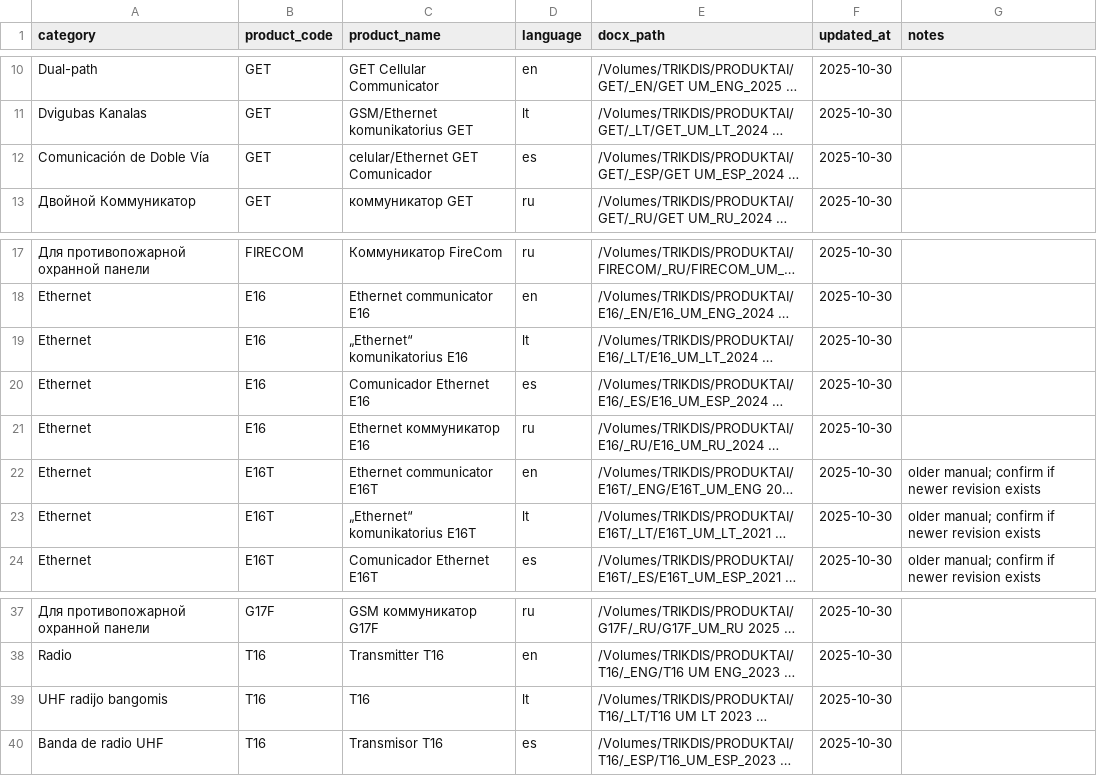
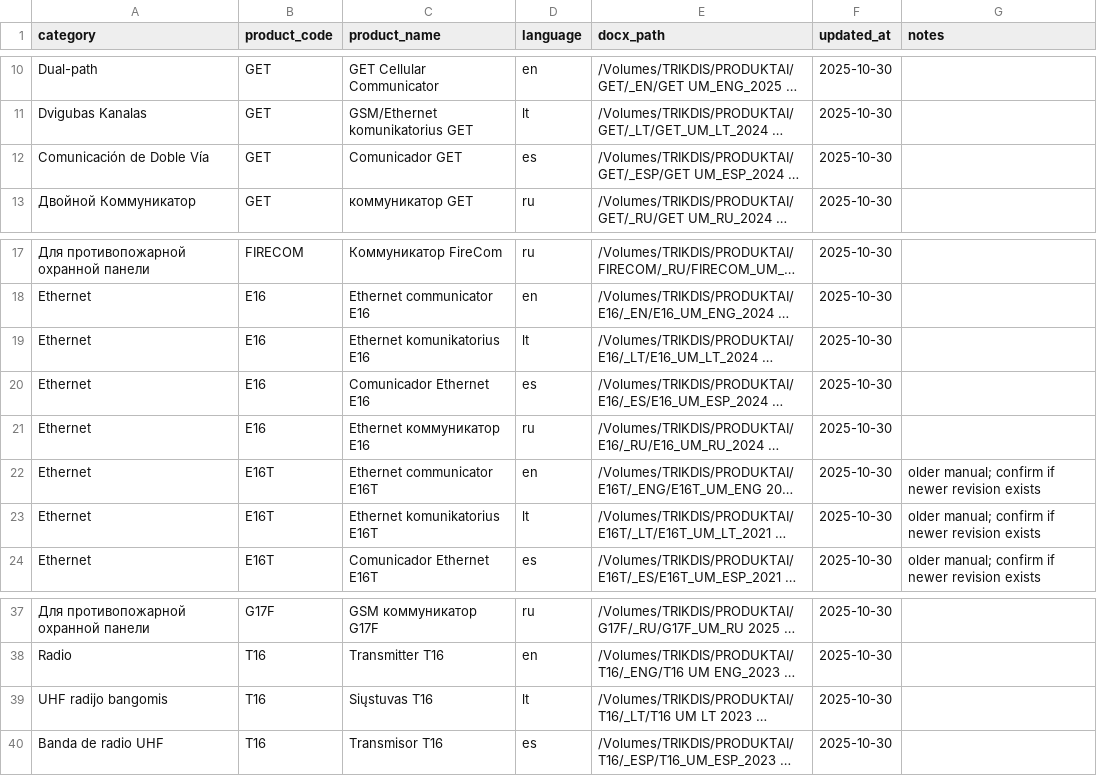
Before and after one commit to Trikdis-UAB/knowledgebase-conversion-pipeline, a CSV file: doc_sources.csv, drawn as a sheet; only a part is shown, gaps mark what is left out; long unchanged cells end in …; the diff names each change by its address in the sheet, - before the commit and + after, or states it on an @@ line.

Commit message:
Clean up localized communicator names

```diff
--- a/doc_sources.csv
+++ b/doc_sources.csv
-C12 (product_name): celular/Ethernet GET Comunicador
+C12 (product_name): Comunicador GET
-C19 (product_name): „Ethernet“ komunikatorius E16
+C19 (product_name): Ethernet komunikatorius E16
-C23 (product_name): „Ethernet“ komunikatorius E16T
+C23 (product_name): Ethernet komunikatorius E16T
-C39 (product_name): T16
+C39 (product_name): Siųstuvas T16
```
